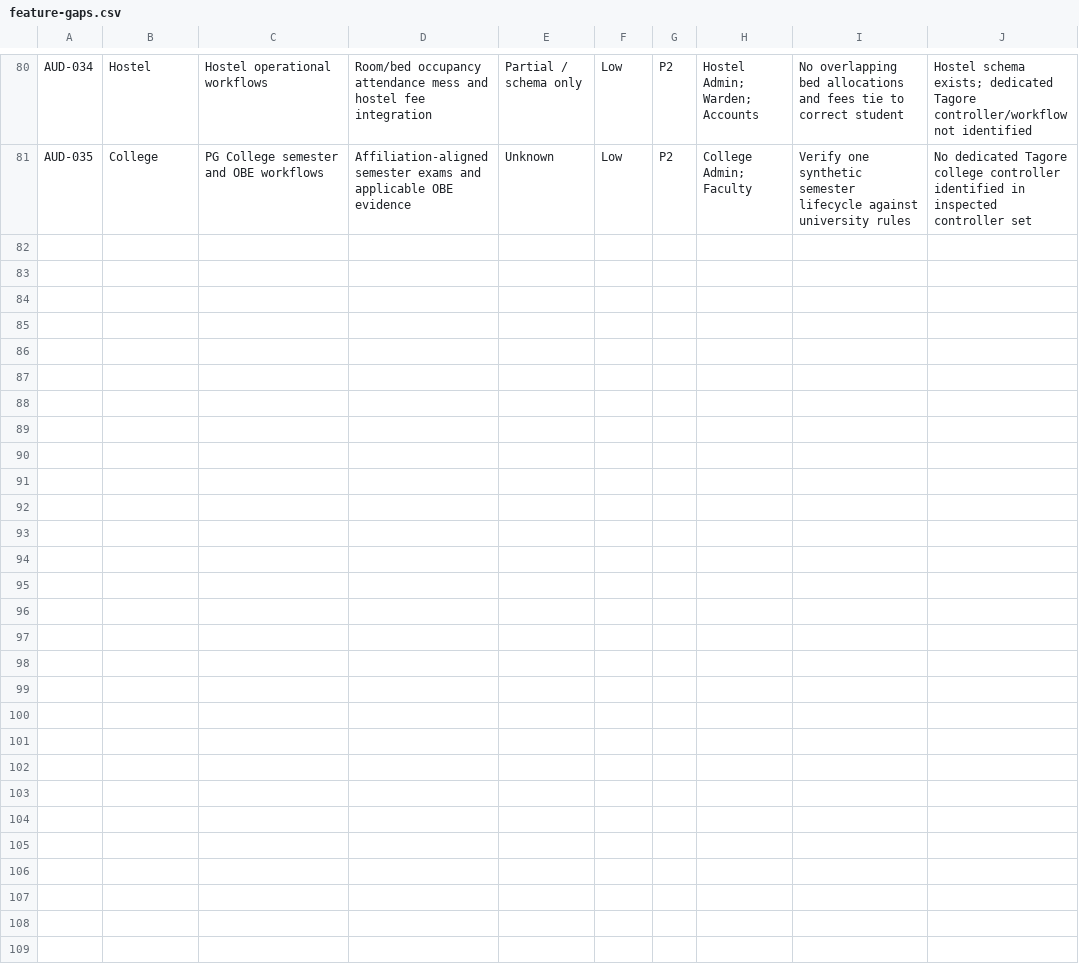
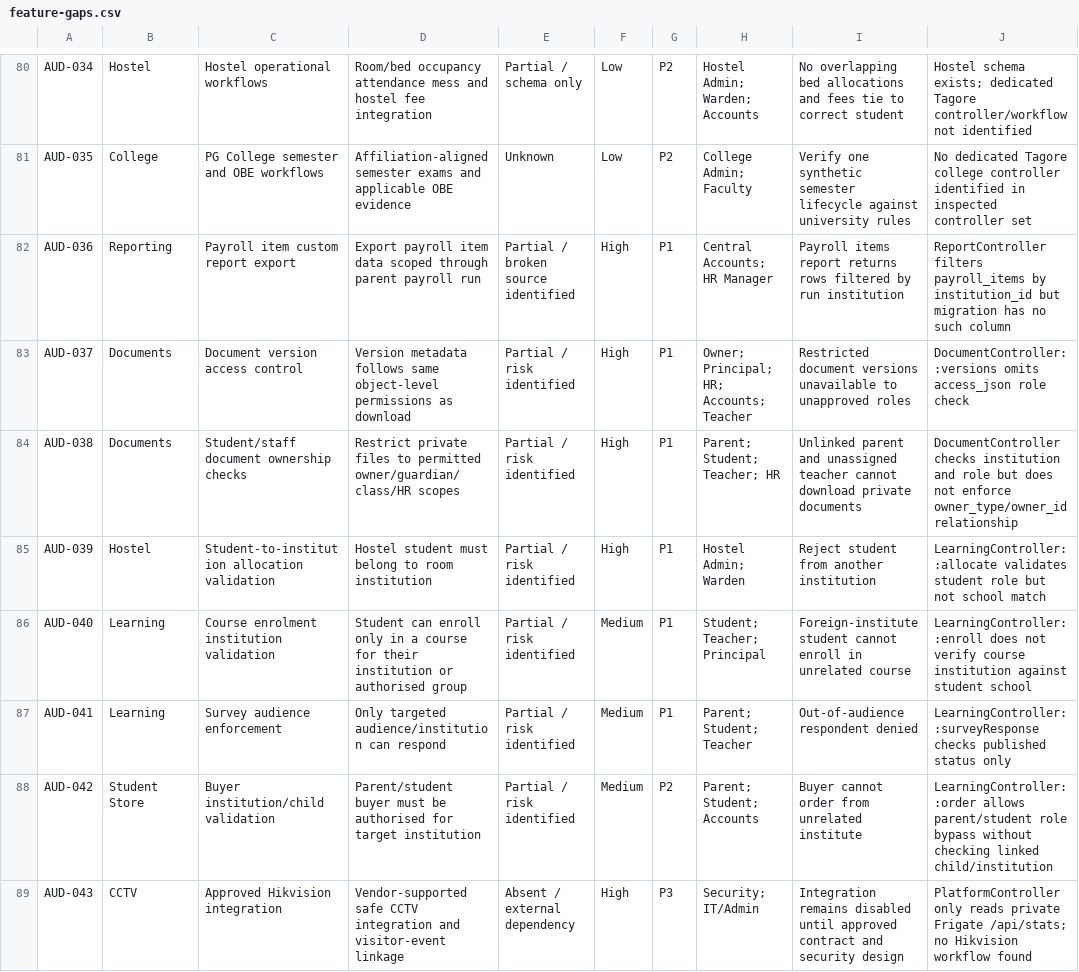
Before and after one commit to 158jeet/gegok12, a CSV file: docs/research/tagore-erp/feature-gaps.csv, drawn as a sheet; only a part is shown, gaps mark what is left out.

Commit message:
docs(audit): add report document and learning access findings

```diff
--- a/docs/research/tagore-erp/feature-gaps.csv
+++ b/docs/research/tagore-erp/feature-gaps.csv
@@ -81 +81,9 @@ AUD-034,Hostel,Hostel operational workflows,Room/bed occupancy attendance mess a
 AUD-035,College,PG College semester and OBE workflows,Affiliation-aligned semester exams and applicable OBE evidence,Unknown,Low,P2,College Admin; Faculty,Verify one synthetic semester lifecycle against university rules,No dedicated Tagore college controller identified in inspected controller set
+AUD-036,Reporting,Payroll item custom report export,Export payroll item data scoped through parent payroll run,Partial / broken source identified,High,P1,Central Accounts; HR Manager,Payroll items report returns rows filtered by run institution,ReportController filters payroll_items by institution_id but migration has no such column
+AUD-037,Documents,Document version access control,Version metadata follows same object-level permissions as download,Partial / risk identified,High,P1,Owner; Principal; HR; Accounts; Teacher,Restricted document versions unavailable to unapproved roles,DocumentController::versions omits access_json role check
+AUD-038,Documents,Student/staff document ownership checks,Restrict private files to permitted owner/guardian/class/HR scopes,Partial / risk identified,High,P1,Parent; Student; Teacher; HR,Unlinked parent and unassigned teacher cannot download private documents,DocumentController checks institution and role but does not enforce owner_type/owner_id relationship
+AUD-039,Hostel,Student-to-institution allocation validation,Hostel student must belong to room institution,Partial / risk identified,High,P1,Hostel Admin; Warden,Reject student from another institution,LearningController::allocate validates student role but not school match
+AUD-040,Learning,Course enrolment institution validation,Student can enroll only in a course for their institution or authorised group,Partial / risk identified,Medium,P1,Student; Teacher; Principal,Foreign-institute student cannot enroll in unrelated course,LearningController::enroll does not verify course institution against student school
+AUD-041,Learning,Survey audience enforcement,Only targeted audience/institution can respond,Partial / risk identified,Medium,P1,Parent; Student; Teacher,Out-of-audience respondent denied,LearningController::surveyResponse checks published status only
+AUD-042,Student Store,Buyer institution/child validation,Parent/student buyer must be authorised for target institution,Partial / risk identified,Medium,P2,Parent; Student; Accounts,Buyer cannot order from unrelated institute,LearningController::order allows parent/student role bypass without checking linked child/institution
+AUD-043,CCTV,Approved Hikvision integration,Vendor-supported safe CCTV integration and visitor-event linkage,Absent / external dependency,High,P3,Security; IT/Admin,Integration remains disabled until approved contract and security design,PlatformController only reads private Frigate /api/stats; no Hikvision workflow found
```
